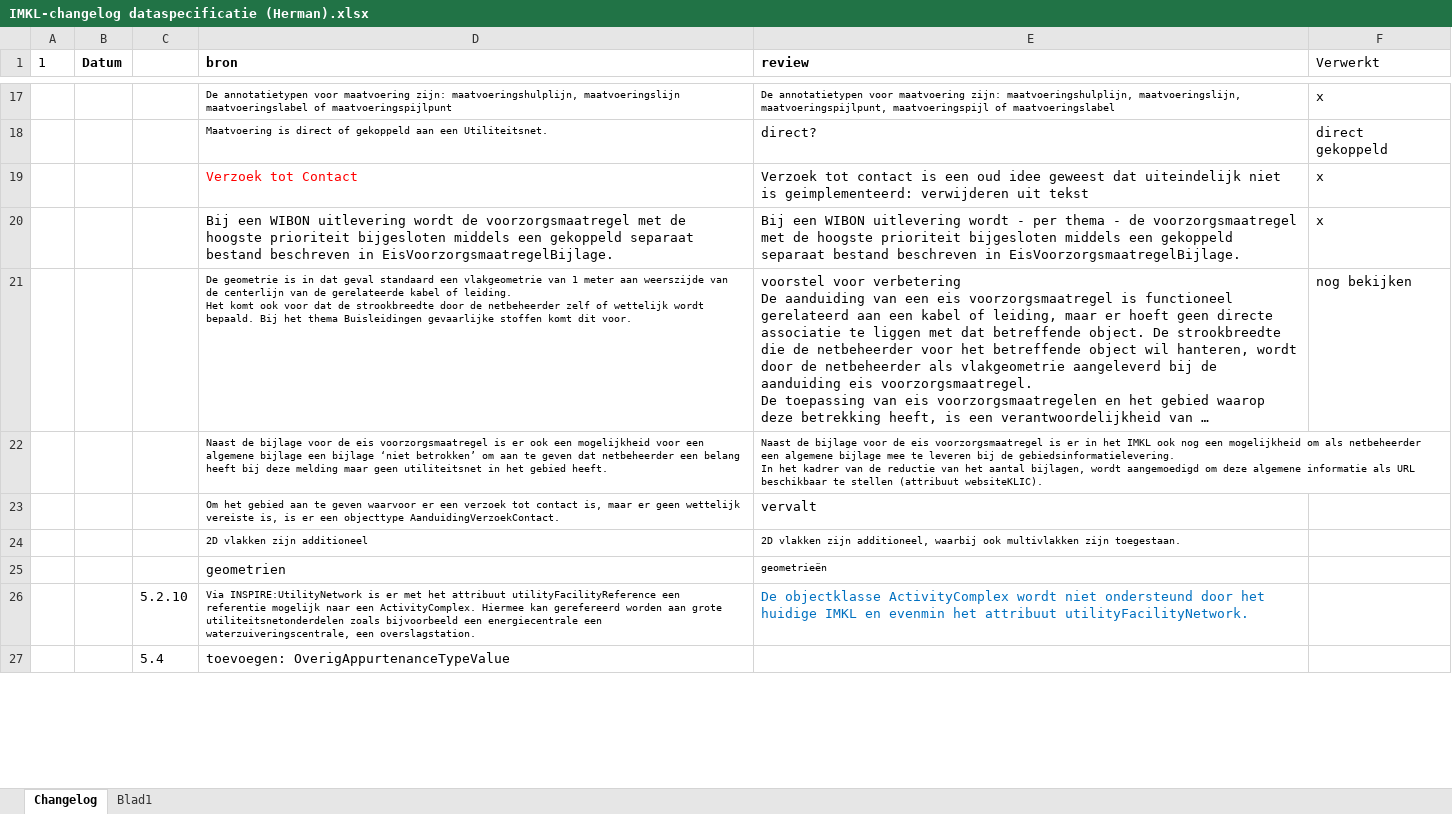
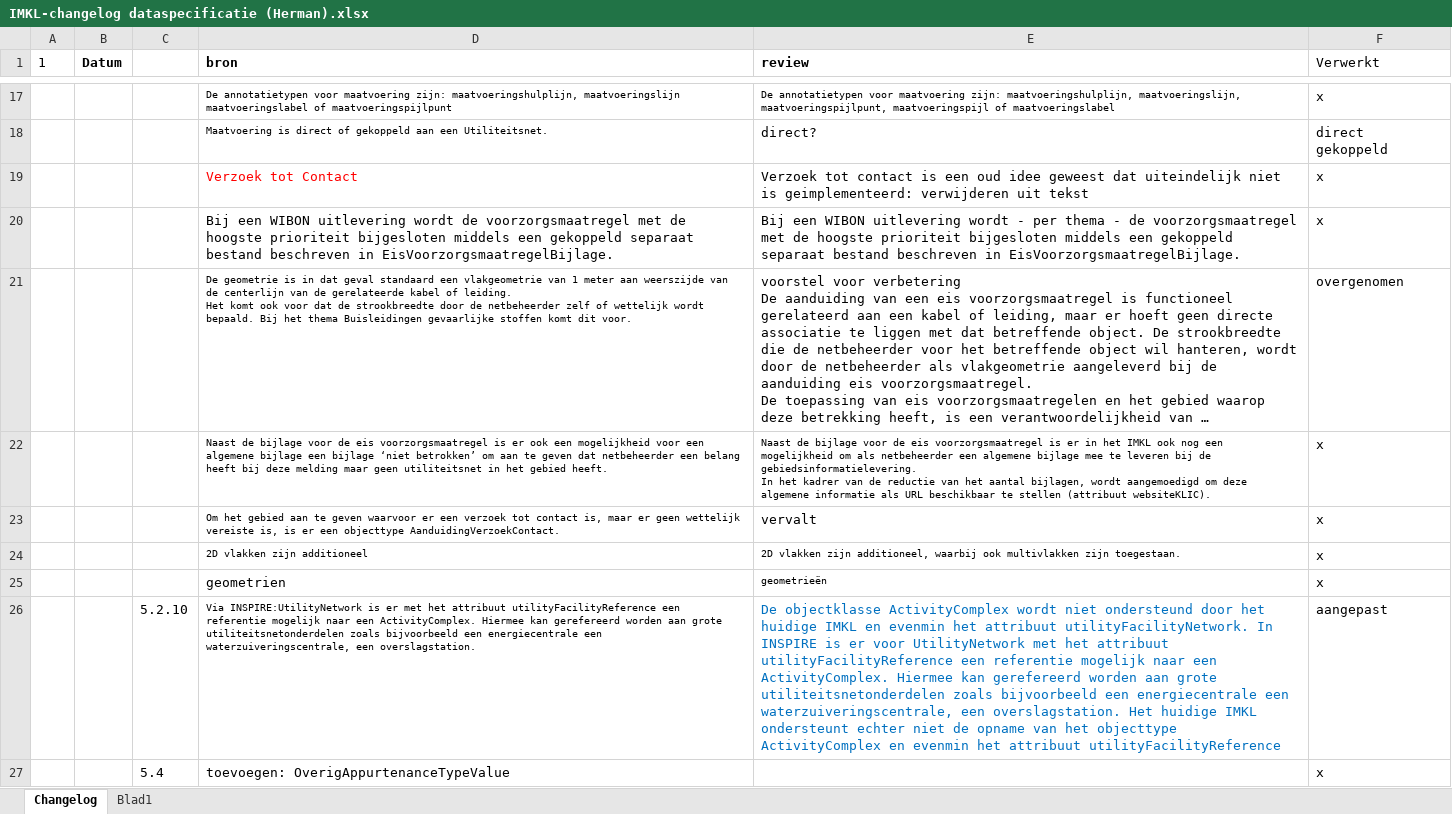
Before and after one commit to Geonovum/imkl2015-review, an Excel workbook: IMKL2.x/1. dataspecificatie/IMKL-changelog dataspecificatie (Herman).xlsx, sheet Changelog, drawn as a sheet; only a part is shown, gaps mark what is left out; long unchanged cells end in …; values as stored, in another font and other column widths than the file's, no borders; the diff covers the shown part only; the diff names each change by its address in the sheet, - before the commit and + after, or states it on an @@ line.

Commit message:
klaar zetten voor TCS versie

```diff
--- a/IMKL2.x/1. dataspecificatie/IMKL-changelog dataspecificatie (Herman).xlsx (sheet Changelog)
+++ b/IMKL2.x/1. dataspecificatie/IMKL-changelog dataspecificatie (Herman).xlsx (sheet Changelog)
-F21 (Verwerkt): nog bekijken
+F21 (Verwerkt): overgenomen
-F22:F25 (Verwerkt): (empty)
+F22:F25 (Verwerkt): x
-E26 (review): …attribuut utilityFacilityNetwork.
+E26 (review): …attribuut utilityFacilityNetwork. In INSPIRE is er voor UtilityNetwork met het attribuut utilityFacilityReference een referentie mogelijk naar een ActivityComplex. Hiermee kan gerefereerd worden aan grote utiliteitsnetonderdelen zoals bijvoorbeeld een energiecentrale een waterzuiveringscentrale, een overslagstation. Het huidige IMKL ondersteunt echter niet de opname van het objecttype ActivityComplex en evenmin het attribuut utilityFacilityReference
-F26 (Verwerkt): (empty)
+F26 (Verwerkt): aangepast
-F27 (Verwerkt): (empty)
+F27 (Verwerkt): x
```
Also changed, not shown: 6 edited cells elsewhere in this sheet, 19 other files.
